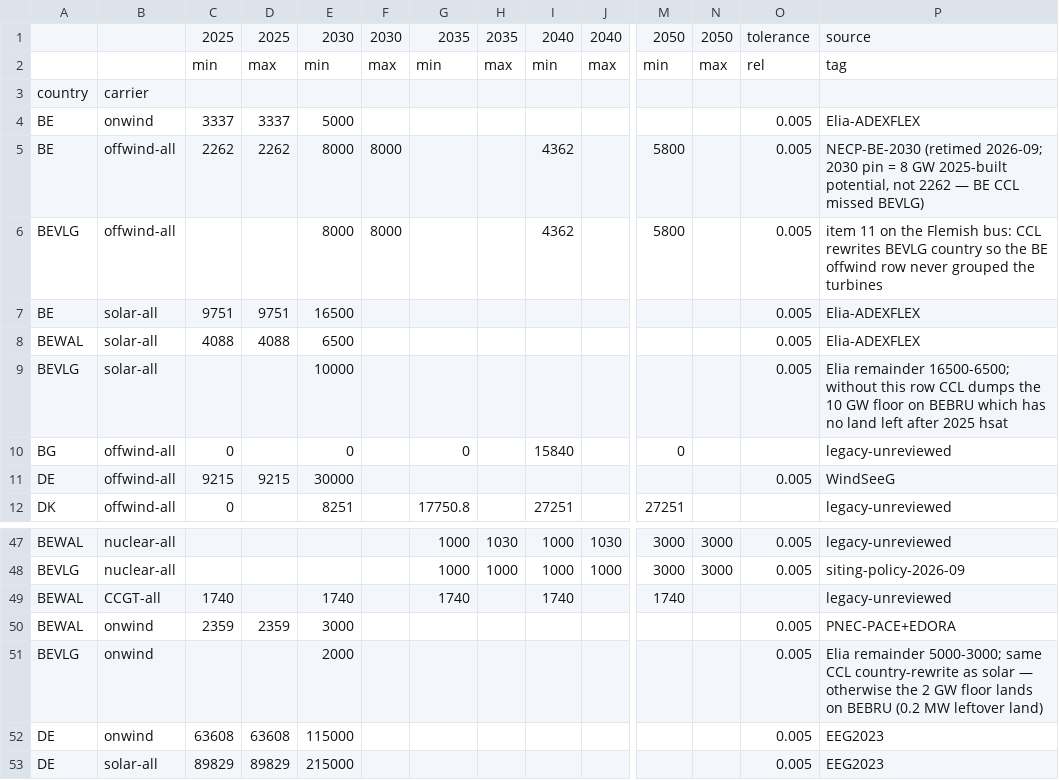
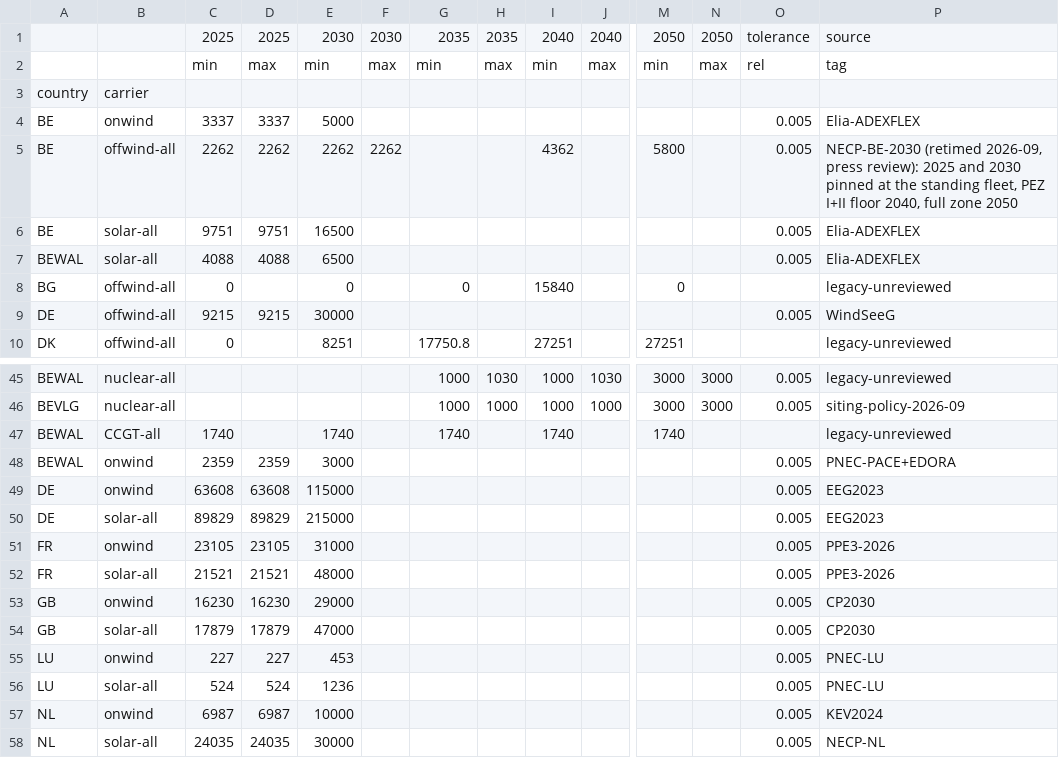
Before and after one commit to IntSusEnergySystems/pypsa-wal, a CSV file: data/walloon/agg_p_nom_minmax_demande_haute.csv, drawn as a sheet; only a part is shown, gaps mark what is left out; the shorter side is filled out with more unchanged rows; rows hold the shown columns only; the diff names each change by its address in the sheet, - before the commit and + after, or states it on an @@ line.

```diff
--- a/data/walloon/agg_p_nom_minmax_demande_haute.csv
+++ b/data/walloon/agg_p_nom_minmax_demande_haute.csv
-E5: 8000
+E5: 2262
-F5: 8000
+F5: 2262
-P5: NECP-BE-2030 (retimed 2026-09; 2030 pin = 8 GW 2025-built potential, not 2262 — BE CCL missed BEVLG)
+P5: NECP-BE-2030 (retimed 2026-09, press review): 2025 and 2030 pinned at the standing fleet, PEZ I+II floor 2040, full zone 2050
-row 6: BEVLG | offwind-all |  |  | 8000 | 8000 |  |  | 4362 |  | 5800 |  | 0.005 | item 11 on the Flemish bus: CCL rewrites BEVLG country so the BE offwind row never grouped the turbines
-row 9: BEVLG | solar-all |  |  | 10000 |  |  |  |  |  |  |  | 0.005 | Elia remainder 16500-6500; without this row CCL dumps the 10 GW floor on BEBRU which has no land left after 2025 hsat
-row 51: BEVLG | onwind |  |  | 2000 |  |  |  |  |  |  |  | 0.005 | Elia remainder 5000-3000; same CCL country-rewrite as solar — otherwise the 2 GW floor lands on BEBRU (0.2 MW leftover land)
```
Also changed, not shown: config/input_parameters_for_models.csv, data/walloon/custom_costs.csv, 25 other files.
